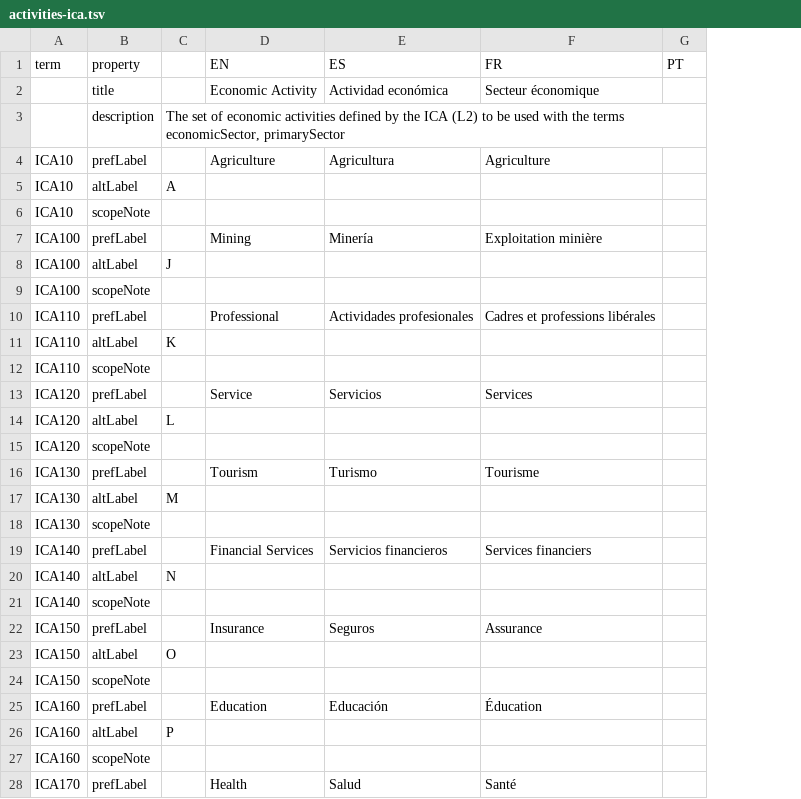
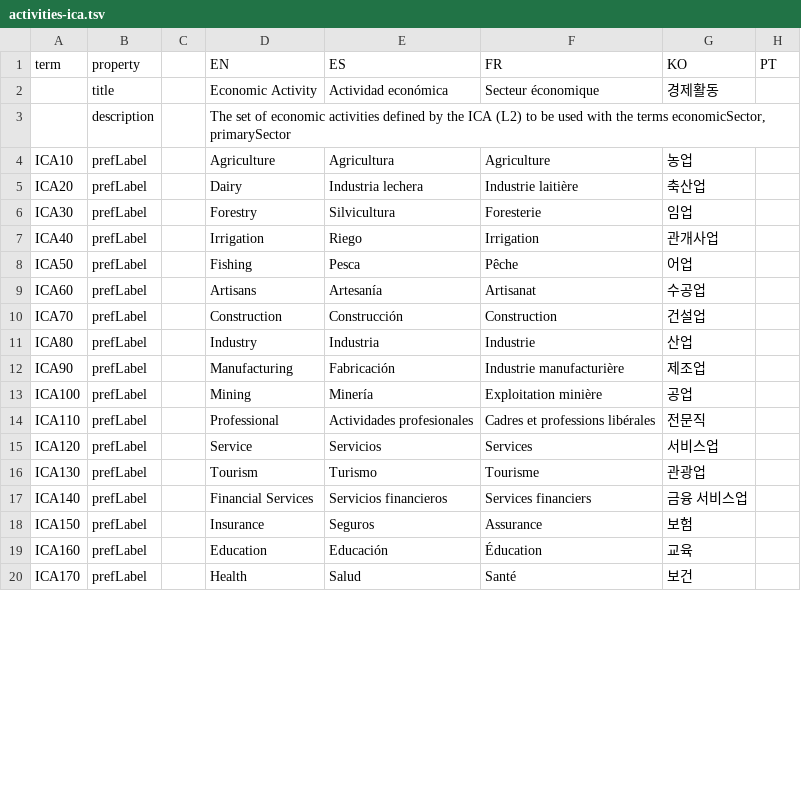
Before and after one commit to DigitalCommons/map-sse, a TSV file: vocabs/standard/activities-ica.tsv, drawn as a sheet; only a part is shown; removed rows and columns are numbered as before the commit, all else as after; the diff covers the shown part only; the diff names each change by its address in the sheet, - before the commit and + after, or states it on an @@ line.

Commit message:
vocabs/standard/*.tsv - regenerate from Internationalisation.csv
After first modifying Internationalisation.csv's headers to match what
we expect, i.e.:

Category	Domain	term	property		EN	ES	FR	KO	PT

Then using this shell hack:

    for i in *.ttl; do d=${i%.ttl}; echo ">>$d"; csvgrep -t -c Domain -r "^$d$" Internationalisation.csv | csvcut -C 1,2 | csvformat -T >$d.tsv; done

...then reverting modifications to those domains which aren't present
in Internationalisation.csv (i.e. they're emptied, we don't want that)

```diff
--- a/vocabs/standard/activities-ica.tsv
+++ b/vocabs/standard/activities-ica.tsv
-column C, row 3: The set of economic activities defined by the ICA (L2) to be used with the terms economicSector, primarySector
+column C, empty
+column G (KO), rows 2-4: 경제활동 |  | 농업; rows 13-20: 공업 | 전문직 | 서비스업 | 관광업 | 금융 서비스업 | 보험 | 교육 | 보건
-D3 (EN): (empty)
+D3 (EN): The set of economic activities defined by the ICA (L2) to be used with the terms economicSector, primarySector
-row 5: ICA10 | altLabel | A
-row 6: ICA10 | scopeNote
@@ row 37 moved to row 5: ICA20 @@
@@ row 70 moved to row 6: ICA30 @@
@@ row 73 moved to row 7: ICA40 @@
@@ row 76 moved to row 8: ICA50 @@
@@ row 79 moved to row 9: ICA60 @@
@@ row 82 moved to row 10: ICA70 @@
@@ row 85 moved to row 11: ICA80 @@
@@ row 88 moved to row 12: ICA90 @@
-row 8: ICA100 | altLabel | J
-row 9: ICA100 | scopeNote
-row 11: ICA110 | altLabel | K
-row 12: ICA110 | scopeNote
-row 14: ICA120 | altLabel | L
-row 15: ICA120 | scopeNote
-row 17: ICA130 | altLabel | M
-row 18: ICA130 | scopeNote
-row 20: ICA140 | altLabel | N
-row 21: ICA140 | scopeNote
-row 23: ICA150 | altLabel | O
-row 24: ICA150 | scopeNote
-row 26: ICA160 | altLabel | P
-row 27: ICA160 | scopeNote
```
Also changed, not shown: 42 removed rows and 1 edited cell elsewhere in this file, vocabs/standard/activities.tsv, vocabs/standard/base-membership-type.tsv, 5 other files.
